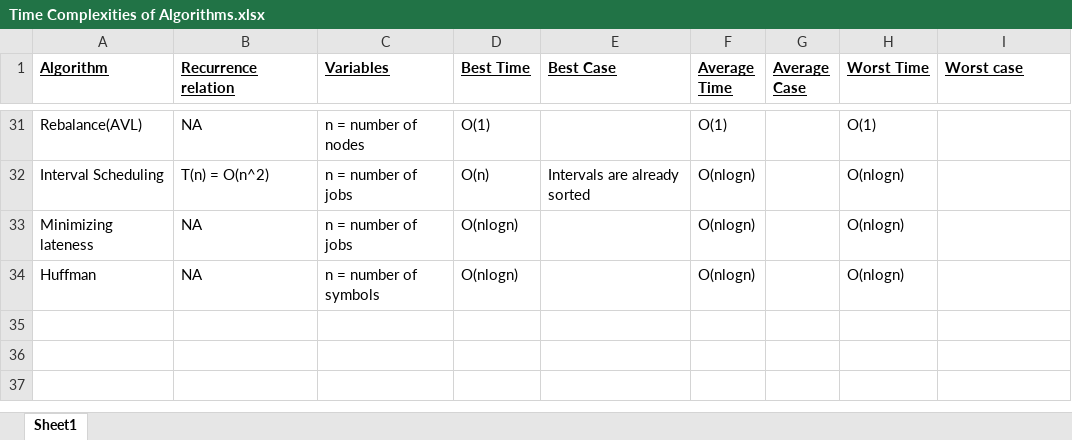
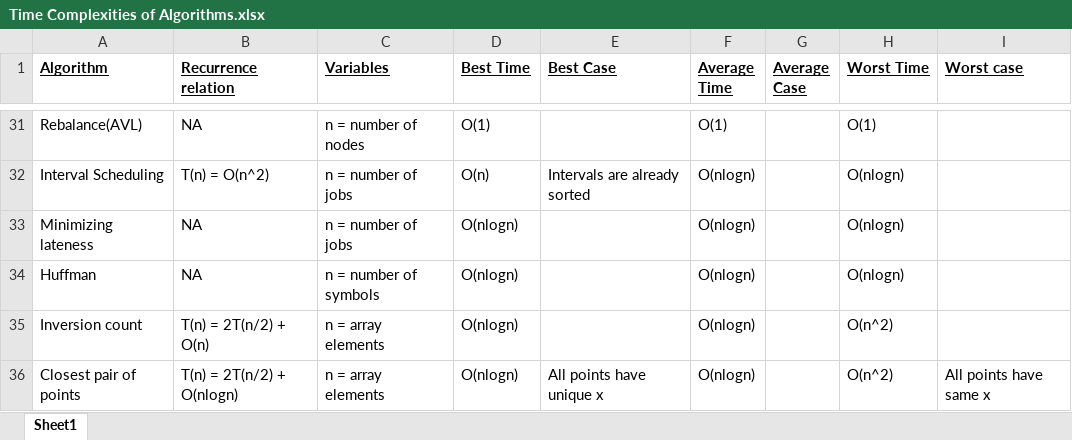
Before and after one commit to ananddotiyer/IIT-M, an Excel workbook: My Notes/PDSA/Time Complexities of Algorithms.xlsx, sheet Sheet1, drawn as a sheet; only a part is shown, gaps mark what is left out; values as stored, in another font and other column widths than the file's, no borders; table styles not drawn; the diff names each change by its address in the sheet, - before the commit and + after, or states it on an @@ line.

Commit message:
Update Time Complexities of Algorithms.xlsx

```diff
--- a/My Notes/PDSA/Time Complexities of Algorithms.xlsx (sheet Sheet1)
+++ b/My Notes/PDSA/Time Complexities of Algorithms.xlsx (sheet Sheet1)
+row 35: Inversion count | T(n) = 2T(n/2) + O(n) | n = array elements | O(nlogn) |  | O(nlogn) |  | O(n^2)
+row 36: Closest pair of points | T(n) = 2T(n/2) + O(nlogn) | n = array elements | O(nlogn) | All points have unique x | O(nlogn) |  | O(n^2) | All points have same x
```
